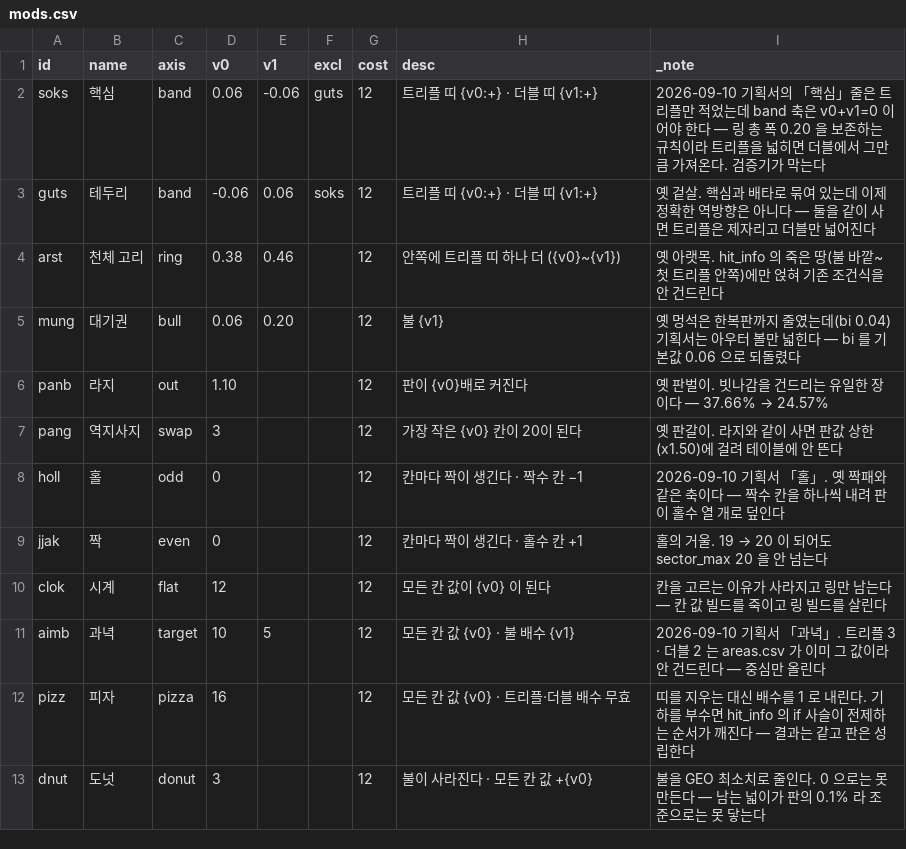
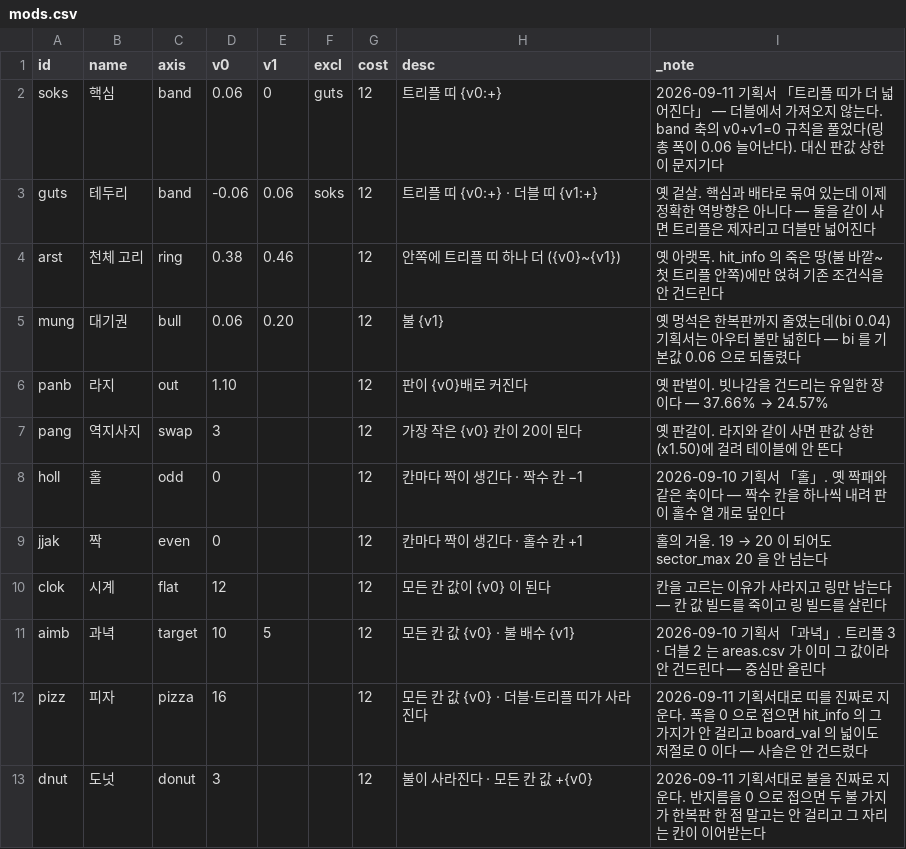
Before and after one commit to GGbong69/test-03, a CSV file: data/mods.csv, drawn as a sheet.

```diff
--- a/data/mods.csv
+++ b/data/mods.csv
@@ -1,3 +1,3 @@
 id,name,axis,v0,v1,excl,cost,desc,_note
-soks,핵심,band,0.06,-0.06,guts,12,트리플 띠 {v0:+} · 더블 띠 {v1:+},2026-09-10 기획서의 「핵심」줄은 트리플만 적었는데 band 축은 v0+v1=0 이어야 한다 — 링 총 폭 0.20 을 보존하는 규칙이라 트리플을 넓히면 더블에서 그만큼 가져온다. 검증기가 막는다
+soks,핵심,band,0.06,0,guts,12,트리플 띠 {v0:+},2026-09-11 기획서 「트리플 띠가 더 넓어진다」 — 더블에서 가져오지 않는다. band 축의 v0+v1=0 규칙을 풀었다(링 총 폭이 0.06 늘어난다). 대신 판값 상한이 문지기다
 guts,테두리,band,-0.06,0.06,soks,12,트리플 띠 {v0:+} · 더블 띠 {v1:+},옛 겉살. 핵심과 배타로 묶여 있는데 이제 정확한 역방향은 아니다 — 둘을 같이 사면 트리플은 제자리고 더블만 넓어진다
@@ -11,3 +11,3 @@ clok,시계,flat,12,,,12,모든 칸 값이 {v0} 이 된다,칸을 고르는 이
 aimb,과녁,target,10,5,,12,모든 칸 값 {v0} · 불 배수 {v1},2026-09-10 기획서 「과녁」. 트리플 3 · 더블 2 는 areas.csv 가 이미 그 값이라 안 건드린다 — 중심만 올린다
-pizz,피자,pizza,16,,,12,모든 칸 값 {v0} · 트리플·더블 배수 무효,띠를 지우는 대신 배수를 1 로 내린다. 기하를 부수면 hit_info 의 if 사슬이 전제하는 순서가 깨진다 — 결과는 같고 판은 성립한다
-dnut,도넛,donut,3,,,12,불이 사라진다 · 모든 칸 값 +{v0},불을 GEO 최소치로 줄인다. 0 으로는 못 만든다 — 남는 넓이가 판의 0.1% 라 조준으로는 못 닿는다
+pizz,피자,pizza,16,,,12,모든 칸 값 {v0} · 더블·트리플 띠가 사라진다,2026-09-11 기획서대로 띠를 진짜로 지운다. 폭을 0 으로 접으면 hit_info 의 그 가지가 안 걸리고 board_val 의 넓이도 저절로 0 이다 — 사슬은 안 건드렸다
+dnut,도넛,donut,3,,,12,불이 사라진다 · 모든 칸 값 +{v0},2026-09-11 기획서대로 불을 진짜로 지운다. 반지름을 0 으로 접으면 두 불 가지가 한복판 한 점 말고는 안 걸리고 그 자리는 칸이 이어받는다
```
Also changed, not shown: data/modifiers.csv, 4 other files.
